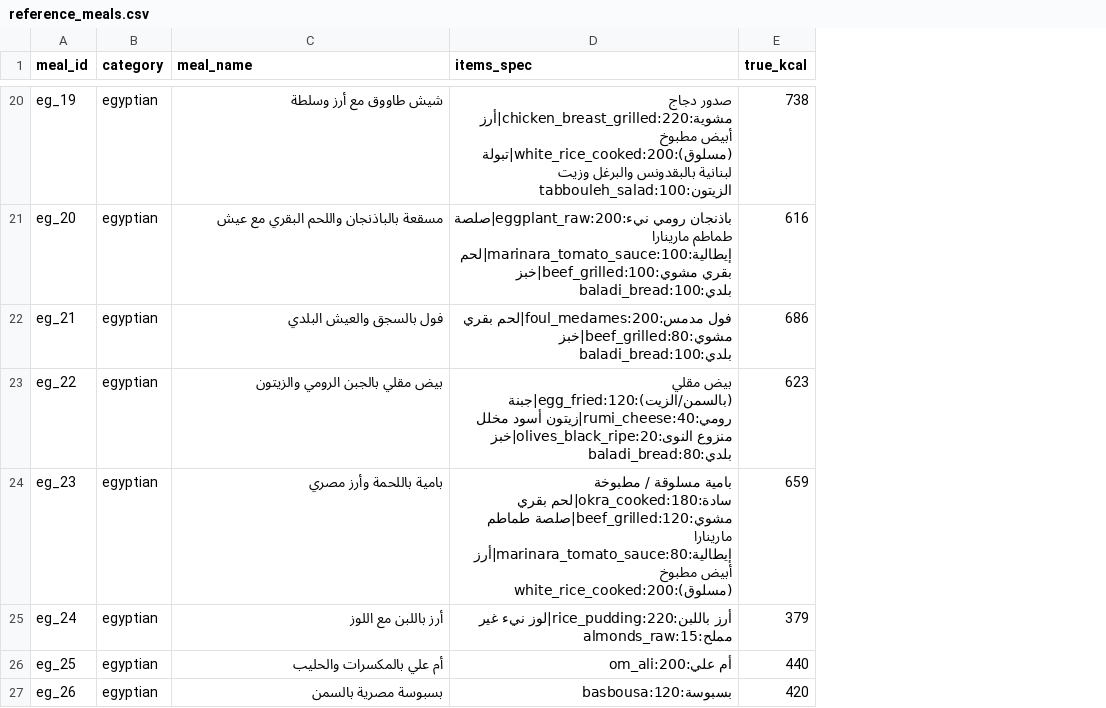
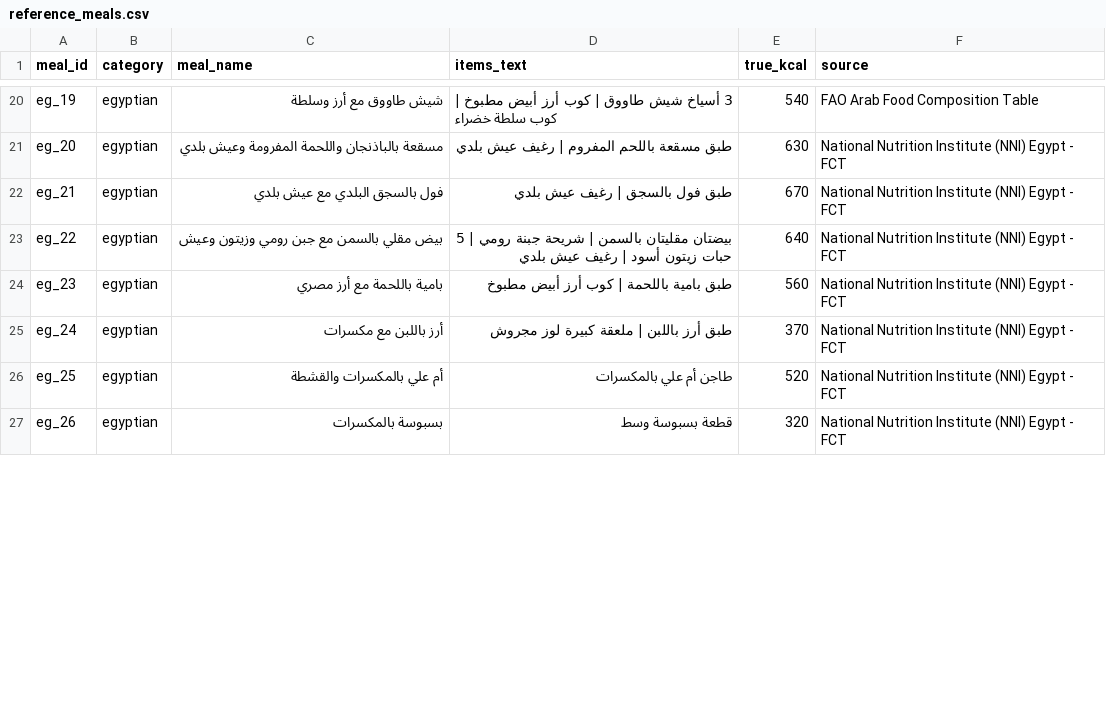
Before and after one commit to mahmoudmmaen-blip/vireo, a CSV file: tool/accuracy_bench/reference_meals.csv, drawn as a sheet; only a part is shown, gaps mark what is left out; removed rows and columns are numbered as before the commit, all else as after; the diff covers the shown part only; the diff names each change by its address in the sheet, - before the commit and + after, or states it on an @@ line.

```diff
--- a/tool/accuracy_bench/reference_meals.csv
+++ b/tool/accuracy_bench/reference_meals.csv
-column D (items_spec), rows 20-27: صدور دجاج مشوية:220:chicken_breast_grilled|أرز أبيض مطبوخ (مسلوق):200:white_rice_cooked|تبولة لبنانية بالبقدونس والبرغل وزيت الزيتون:100:tabbouleh_salad | باذنجان رومي نيء:200:eggplant_raw|صلصة طماطم مارينارا إيطالية:100:marinara_tomato_sauce|لحم بقري مشوي:100:beef_grilled|خبز بلدي:100:baladi_bread | فول مدمس:200:foul_medames|لحم بقري مشوي:80:beef_grilled|خبز بلدي:100:baladi_bread | بيض مقلي (بالسمن/الزيت):120:egg_fried|جبنة رومي:40:rumi_cheese|زيتون أسود مخلل منزوع النوى:20:olives_black_ripe|خبز بلدي:80:baladi_bread | بامية مسلوقة / مطبوخة سادة:180:okra_cooked|لحم بقري مشوي:120:beef_grilled|صلصة طماطم مارينارا إيطالية:80:marinara_tomato_sauce|أرز أبيض مطبوخ (مسلوق):200:white_rice_cooked | أرز باللبن:220:rice_pudding|لوز نيء غير مملح:15:almonds_raw | أم علي:200:om_ali | بسبوسة:120:basbousa
+column D (items_text), rows 20-27: 3 أسياخ شيش طاووق | كوب أرز أبيض مطبوخ | كوب سلطة خضراء | طبق مسقعة باللحم المفروم | رغيف عيش بلدي | طبق فول بالسجق | رغيف عيش بلدي | بيضتان مقليتان بالسمن | شريحة جبنة رومي | 5 حبات زيتون أسود | رغيف عيش بلدي | طبق بامية باللحمة | كوب أرز أبيض مطبوخ | طبق أرز باللبن | ملعقة كبيرة لوز مجروش | طاجن أم علي بالمكسرات | قطعة بسبوسة وسط
+column F (source), rows 20-27: FAO Arab Food Composition Table | National Nutrition Institute (NNI) Egypt - FCT | National Nutrition Institute (NNI) Egypt - FCT | National Nutrition Institute (NNI) Egypt - FCT | National Nutrition Institute (NNI) Egypt - FCT | National Nutrition Institute (NNI) Egypt - FCT | National Nutrition Institute (NNI) Egypt - FCT | National Nutrition Institute (NNI) Egypt - FCT
-E20 (true_kcal): 738
+E20 (true_kcal): 540
-C21 (meal_name): مسقعة بالباذنجان واللحم البقري مع عيش
+C21 (meal_name): مسقعة بالباذنجان واللحمة المفرومة وعيش بلدي
-E21 (true_kcal): 616
+E21 (true_kcal): 630
-C22 (meal_name): فول بالسجق والعيش البلدي
+C22 (meal_name): فول بالسجق البلدي مع عيش بلدي
-E22 (true_kcal): 686
+E22 (true_kcal): 670
-C23 (meal_name): بيض مقلي بالجبن الرومي والزيتون
+C23 (meal_name): بيض مقلي بالسمن مع جبن رومي وزيتون وعيش
-E23 (true_kcal): 623
+E23 (true_kcal): 640
-C24 (meal_name): بامية باللحمة وأرز مصري
+C24 (meal_name): بامية باللحمة مع أرز مصري
-E24 (true_kcal): 659
+E24 (true_kcal): 560
-C25 (meal_name): أرز باللبن مع اللوز
+C25 (meal_name): أرز باللبن مع مكسرات
-E25 (true_kcal): 379
+E25 (true_kcal): 370
-C26 (meal_name): أم علي بالمكسرات والحليب
+C26 (meal_name): أم علي بالمكسرات والقشطة
-E26 (true_kcal): 440
+E26 (true_kcal): 520
-C27 (meal_name): بسبوسة مصرية بالسمن
+C27 (meal_name): بسبوسة بالمكسرات
-E27 (true_kcal): 420
+E27 (true_kcal): 320
```
Also changed, not shown: 117 edited cells elsewhere in this file, 5 other files.
